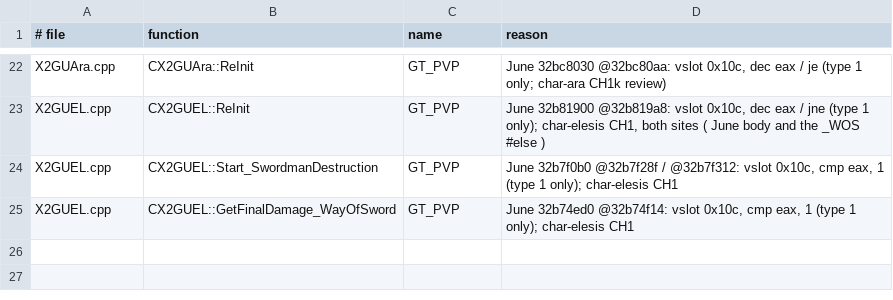
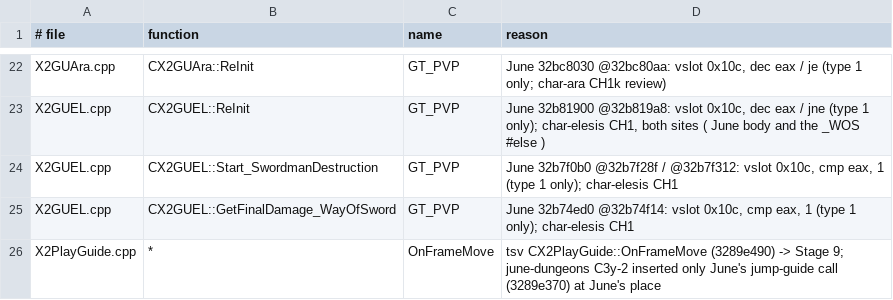
Before and after one commit to pftmclub/els0114_luciel, a TSV file: tools/data/june_diverge_allow.tsv, drawn as a sheet; only a part is shown, gaps mark what is left out.

```diff
--- a/tools/data/june_diverge_allow.tsv
+++ b/tools/data/june_diverge_allow.tsv
@@ -25 +25,2 @@ X2GUEL.cpp	CX2GUEL::Start_SwordmanDestruction	GT_PVP	June 32b7f0b0 @32b7f28f / @
 X2GUEL.cpp	CX2GUEL::GetFinalDamage_WayOfSword	GT_PVP	June 32b74ed0 @32b74f14: vslot 0x10c, cmp eax, 1 (type 1 only); char-elesis CH1
+X2PlayGuide.cpp	*	OnFrameMove	tsv CX2PlayGuide::OnFrameMove (3289e490) -> Stage 9; june-dungeons C3y-2 inserted only June's jump-guide call (3289e370) at June's place
```
Also changed, not shown: tools/data/june_march_divergent.tsv, tools/data/lua_source_ledger.tsv, 41 other files.
